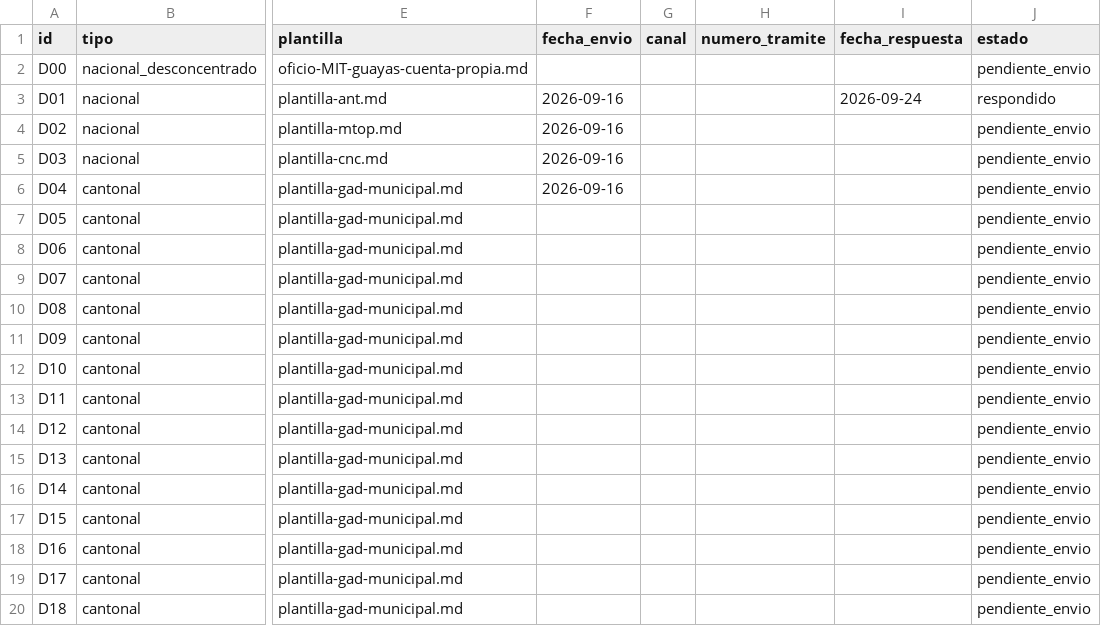
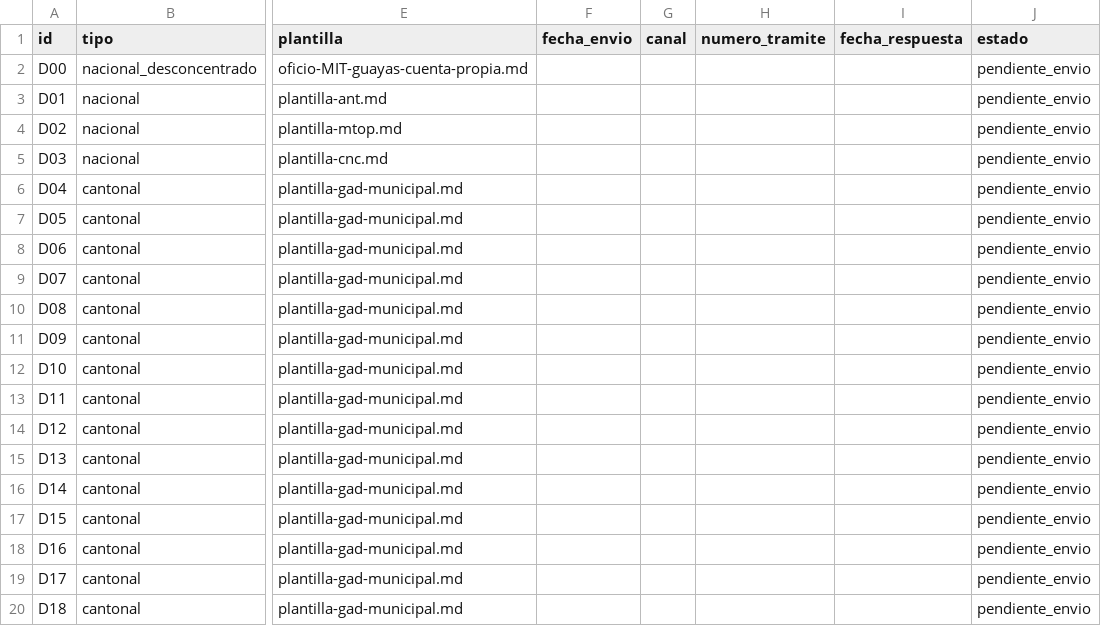
Before and after one commit to Demacollc1/planeacionderuta, a CSV file: normativa/peticiones/destinatarios.csv, drawn as a sheet; only a part is shown, gaps mark what is left out; the diff names each change by its address in the sheet, - before the commit and + after, or states it on an @@ line.

```diff
--- a/normativa/peticiones/destinatarios.csv
+++ b/normativa/peticiones/destinatarios.csv
-F3:F6 (fecha_envio): 2026-09-16
+F3:F6 (fecha_envio): (empty)
-I3 (fecha_respuesta): 2026-09-24
+I3 (fecha_respuesta): (empty)
-J3 (estado): respondido
+J3 (estado): pendiente_envio
```
